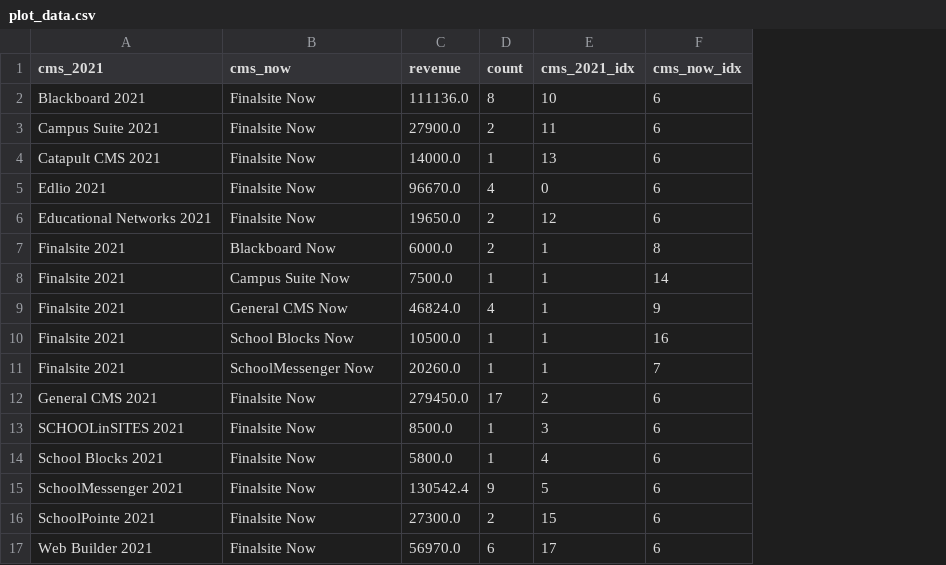
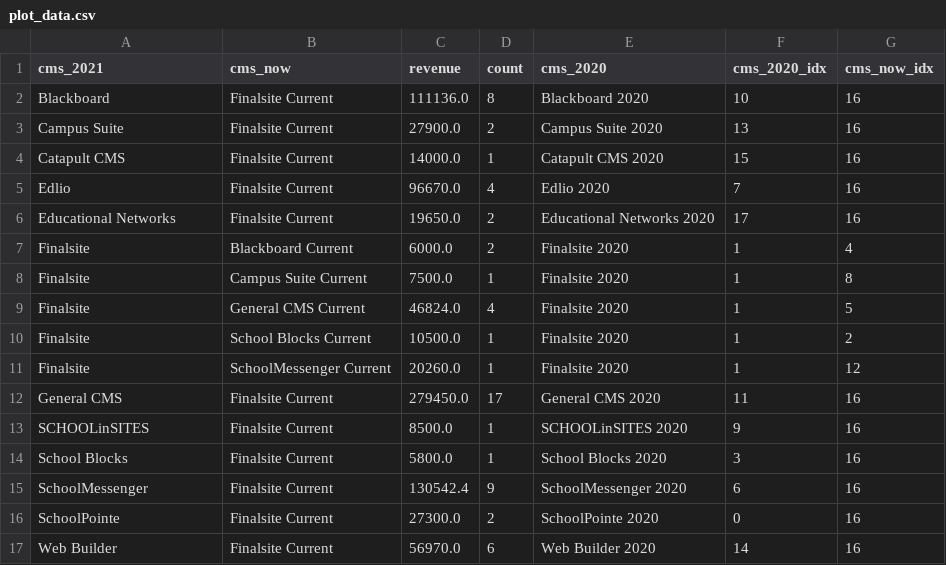
Before and after one commit to olgreggz/what-cms-dashboard, a CSV file: data/plot_data.csv, drawn as a sheet; addresses are those after the commit; the diff names each change by its address in the sheet, - before the commit and + after, or states it on an @@ line.

```diff
--- a/data/plot_data.csv
+++ b/data/plot_data.csv
+column E (cms_2020), rows 2-17: Blackboard 2020 | Campus Suite 2020 | Catapult CMS 2020 | Edlio 2020 | Educational Networks 2020 | Finalsite 2020 | Finalsite 2020 | Finalsite 2020 | Finalsite 2020 | Finalsite 2020 | General CMS 2020 | SCHOOLinSITES 2020 | School Blocks 2020 | SchoolMessenger 2020 | SchoolPointe 2020 | Web Builder 2020
-F1: cms_2021_idx
+F1: cms_2020_idx
-A2 (cms_2021): Blackboard 2021
+A2 (cms_2021): Blackboard
-B2:B6 (cms_now): Finalsite Now
+B2:B6 (cms_now): Finalsite Current
-G2:G6 (cms_now_idx): 6
+G2:G6 (cms_now_idx): 16
-A3 (cms_2021): Campus Suite 2021
+A3 (cms_2021): Campus Suite
-F3 (cms_2020_idx): 11
+F3 (cms_2020_idx): 13
-A4 (cms_2021): Catapult CMS 2021
+A4 (cms_2021): Catapult CMS
-F4 (cms_2020_idx): 13
+F4 (cms_2020_idx): 15
-A5 (cms_2021): Edlio 2021
+A5 (cms_2021): Edlio
-F5 (cms_2020_idx): 0
+F5 (cms_2020_idx): 7
-A6 (cms_2021): Educational Networks 2021
+A6 (cms_2021): Educational Networks
-F6 (cms_2020_idx): 12
+F6 (cms_2020_idx): 17
-A7:A11 (cms_2021): Finalsite 2021
+A7:A11 (cms_2021): Finalsite
-B7 (cms_now): Blackboard Now
+B7 (cms_now): Blackboard Current
-G7 (cms_now_idx): 8
+G7 (cms_now_idx): 4
-B8 (cms_now): Campus Suite Now
+B8 (cms_now): Campus Suite Current
-G8 (cms_now_idx): 14
+G8 (cms_now_idx): 8
-B9 (cms_now): General CMS Now
+B9 (cms_now): General CMS Current
-G9 (cms_now_idx): 9
+G9 (cms_now_idx): 5
-B10 (cms_now): School Blocks Now
+B10 (cms_now): School Blocks Current
-G10 (cms_now_idx): 16
+G10 (cms_now_idx): 2
-B11 (cms_now): SchoolMessenger Now
+B11 (cms_now): SchoolMessenger Current
-G11 (cms_now_idx): 7
+G11 (cms_now_idx): 12
-A12 (cms_2021): General CMS 2021
+A12 (cms_2021): General CMS
-B12:B17 (cms_now): Finalsite Now
+B12:B17 (cms_now): Finalsite Current
-F12 (cms_2020_idx): 2
+F12 (cms_2020_idx): 11
-G12:G17 (cms_now_idx): 6
+G12:G17 (cms_now_idx): 16
-A13 (cms_2021): SCHOOLinSITES 2021
+A13 (cms_2021): SCHOOLinSITES
-F13 (cms_2020_idx): 3
+F13 (cms_2020_idx): 9
-A14 (cms_2021): School Blocks 2021
+A14 (cms_2021): School Blocks
-F14 (cms_2020_idx): 4
+F14 (cms_2020_idx): 3
-A15 (cms_2021): SchoolMessenger 2021
+A15 (cms_2021): SchoolMessenger
-F15 (cms_2020_idx): 5
+F15 (cms_2020_idx): 6
-A16 (cms_2021): SchoolPointe 2021
+A16 (cms_2021): SchoolPointe
-F16 (cms_2020_idx): 15
+F16 (cms_2020_idx): 0
-A17 (cms_2021): Web Builder 2021
+A17 (cms_2021): Web Builder
-F17 (cms_2020_idx): 17
+F17 (cms_2020_idx): 14
```
Also changed, not shown: 3 other files.
